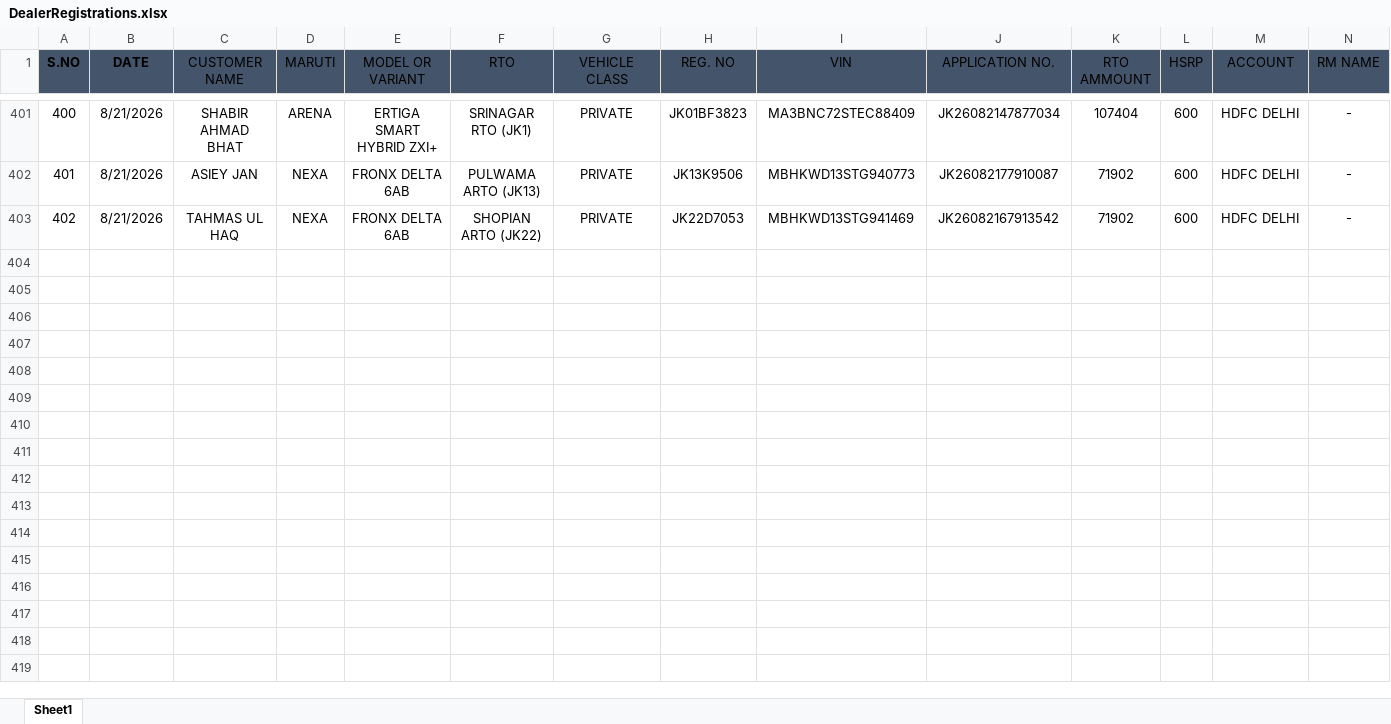
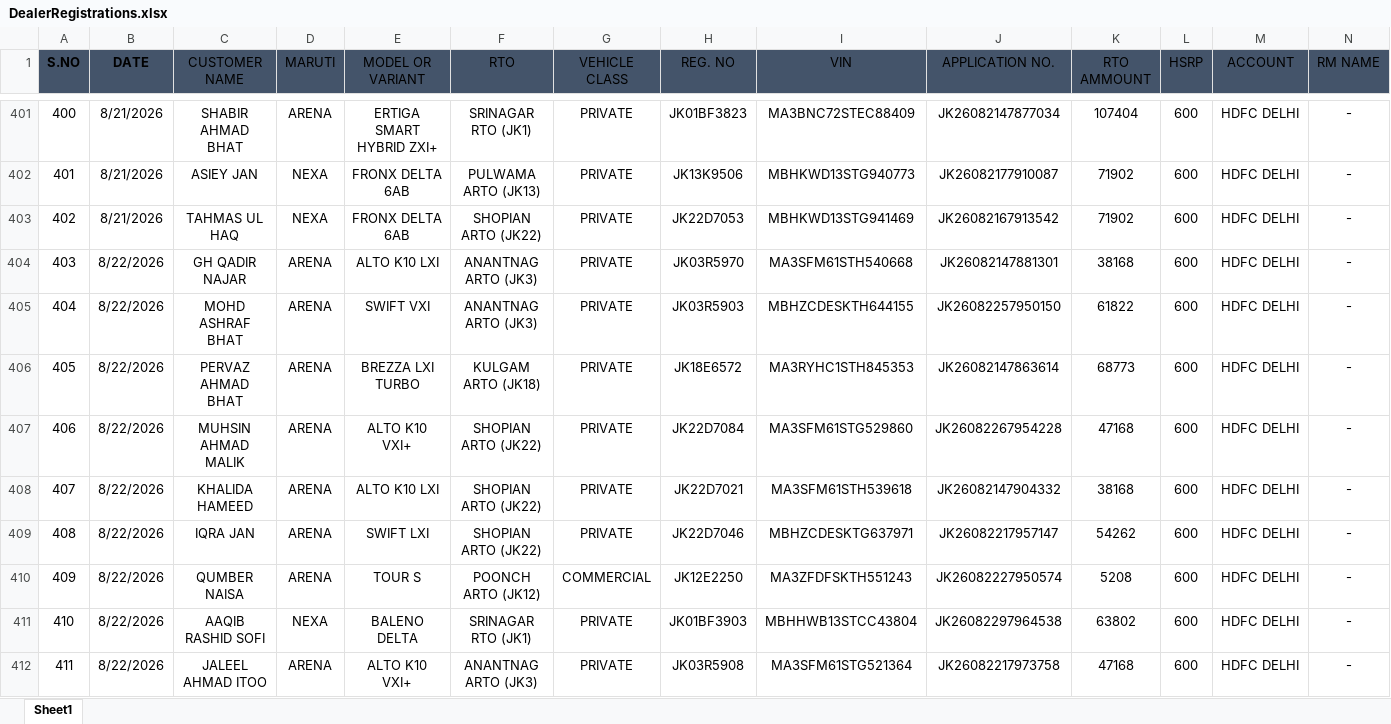
Before and after one commit to adilahmadsofi-ck/Documents, an Excel workbook: DealerRegistrations.xlsx, sheet Sheet1, drawn as a sheet; only a part is shown, gaps mark what is left out; values as stored, in another font and other column widths than the file's, no borders; conditional formats and table styles not drawn; rows hold the shown columns only; the diff covers the shown part only; the diff names each change by its address in the sheet, - before the commit and + after, or states it on an @@ line.

```diff
--- a/DealerRegistrations.xlsx (sheet Sheet1)
+++ b/DealerRegistrations.xlsx (sheet Sheet1)
+row 404: 403 | 8/22/2026 | GH QADIR NAJAR | ARENA | ALTO K10 LXI | ANANTNAG ARTO (JK3) | PRIVATE | JK03R5970 | MA3SFM61STH540668 | JK26082147881301 | 38168 | 600 | HDFC DELHI | -
+row 405: 404 | 8/22/2026 | MOHD ASHRAF BHAT | ARENA | SWIFT VXI | ANANTNAG ARTO (JK3) | PRIVATE | JK03R5903 | MBHZCDESKTH644155 | JK26082257950150 | 61822 | 600 | HDFC DELHI | -
+row 406: 405 | 8/22/2026 | PERVAZ AHMAD BHAT | ARENA | BREZZA LXI TURBO | KULGAM ARTO (JK18) | PRIVATE | JK18E6572 | MA3RYHC1STH845353 | JK26082147863614 | 68773 | 600 | HDFC DELHI | -
+row 407: 406 | 8/22/2026 | MUHSIN AHMAD MALIK | ARENA | ALTO K10 VXI+ | SHOPIAN ARTO (JK22) | PRIVATE | JK22D7084 | MA3SFM61STG529860 | JK26082267954228 | 47168 | 600 | HDFC DELHI | -
+row 408: 407 | 8/22/2026 | KHALIDA HAMEED | ARENA | ALTO K10 LXI | SHOPIAN ARTO (JK22) | PRIVATE | JK22D7021 | MA3SFM61STH539618 | JK26082147904332 | 38168 | 600 | HDFC DELHI | -
+row 409: 408 | 8/22/2026 | IQRA JAN | ARENA | SWIFT LXI | SHOPIAN ARTO (JK22) | PRIVATE | JK22D7046 | MBHZCDESKTG637971 | JK26082217957147 | 54262 | 600 | HDFC DELHI | -
+row 410: 409 | 8/22/2026 | QUMBER NAISA | ARENA | TOUR S | POONCH ARTO (JK12) | COMMERCIAL | JK12E2250 | MA3ZFDFSKTH551243 | JK26082227950574 | 5208 | 600 | HDFC DELHI | -
+row 411: 410 | 8/22/2026 | AAQIB RASHID SOFI | NEXA | BALENO DELTA | SRINAGAR RTO (JK1) | PRIVATE | JK01BF3903 | MBHHWB13STCC43804 | JK26082297964538 | 63802 | 600 | HDFC DELHI | -
+row 412: 411 | 8/22/2026 | JALEEL AHMAD ITOO | ARENA | ALTO K10 VXI+ | ANANTNAG ARTO (JK3) | PRIVATE | JK03R5908 | MA3SFM61STG521364 | JK26082217973758 | 47168 | 600 | HDFC DELHI | -
```
Also changed, not shown: 14 added rows elsewhere in this sheet, HSRP.xlsx, RTO AMOUNT CALCULATOR.xlsx, 2 other files.
